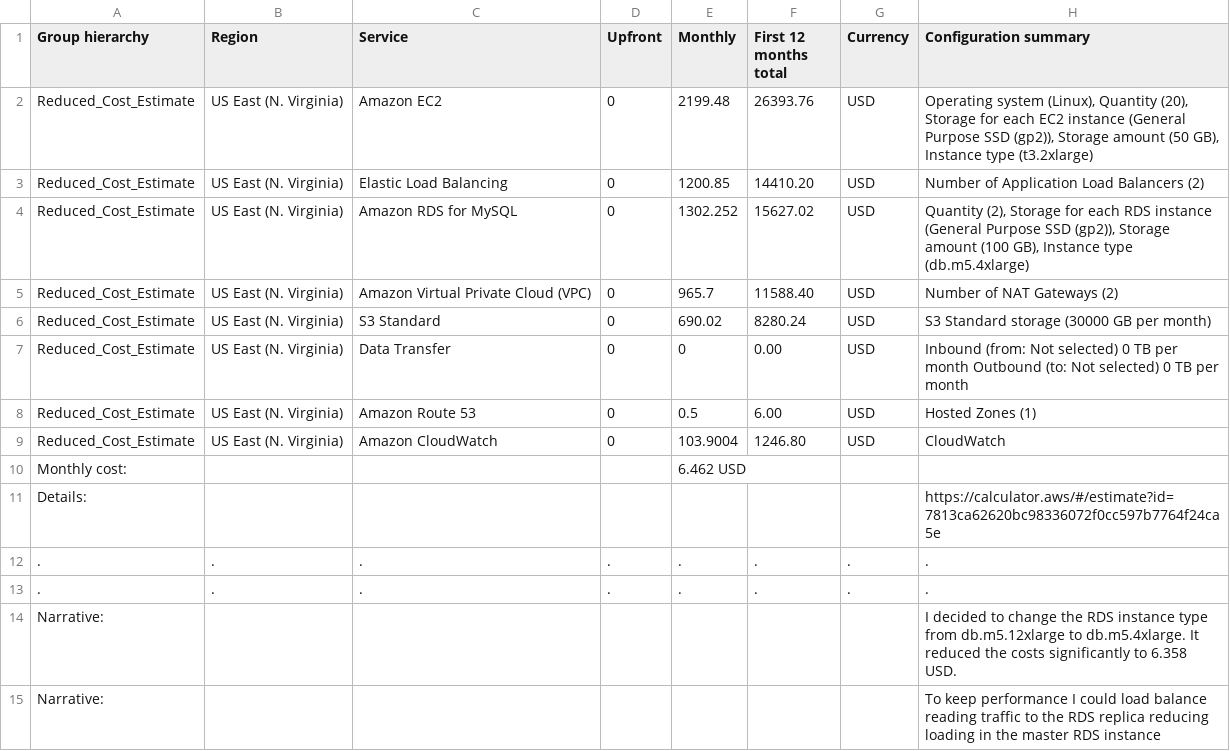
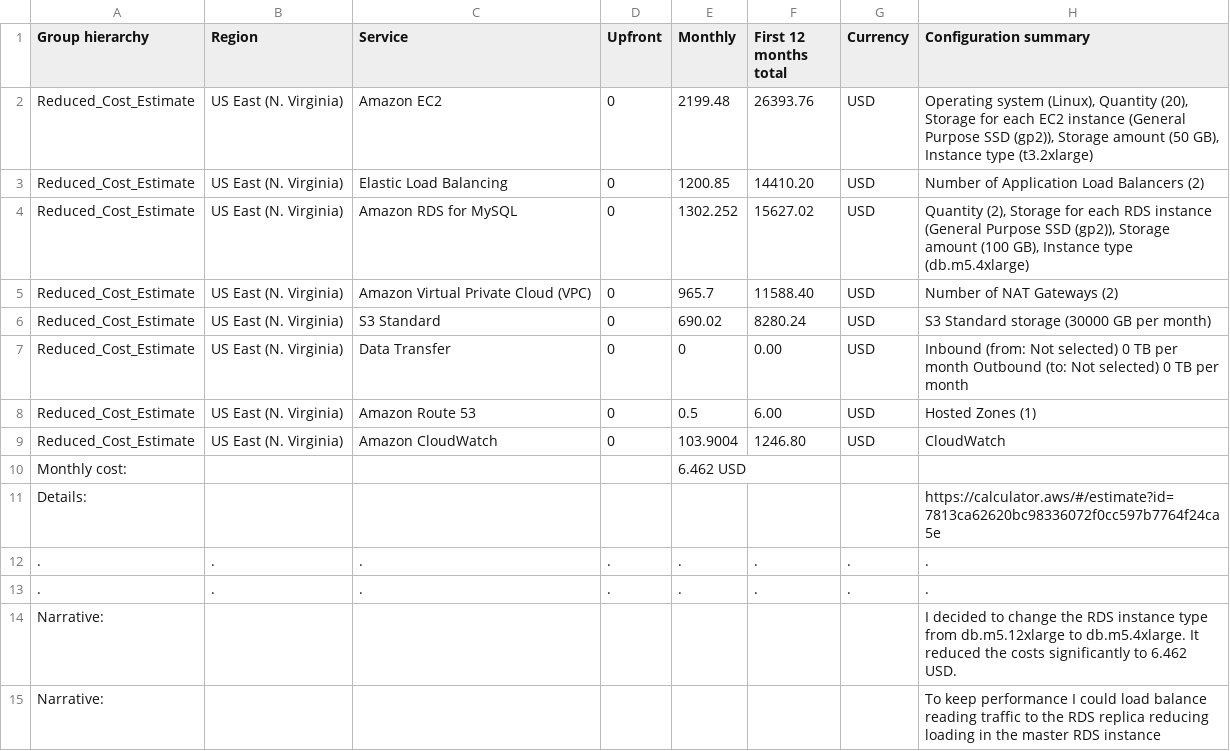
Before and after one commit to fthiagomedeiros/cloud-architect-project2, a CSV file: Task 2/Reduced_Cost_Estimate.csv, drawn as a sheet.

```diff
--- a/Task 2/Reduced_Cost_Estimate.csv
+++ b/Task 2/Reduced_Cost_Estimate.csv
@@ -13,3 +13,3 @@ Details:,,,,,,,https://calculator.aws/#/estimate?id=7813ca62620bc98336072f0cc597
 .,.,.,.,.,.,.,.
-Narrative:,,,,,,,I decided to change the RDS instance type from db.m5.12xlarge to db.m5.4xlarge. It reduced the costs significantly to 6.358 USD.
+Narrative:,,,,,,,I decided to change the RDS instance type from db.m5.12xlarge to db.m5.4xlarge. It reduced the costs significantly to 6.462 USD.
 Narrative:,,,,,,,To keep performance I could load balance reading traffic to the RDS replica reducing loading in the master RDS instance
```
Also changed, not shown: 1 other file.
